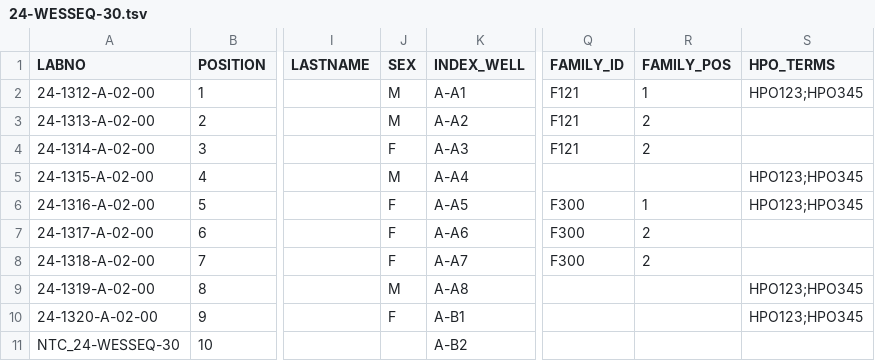
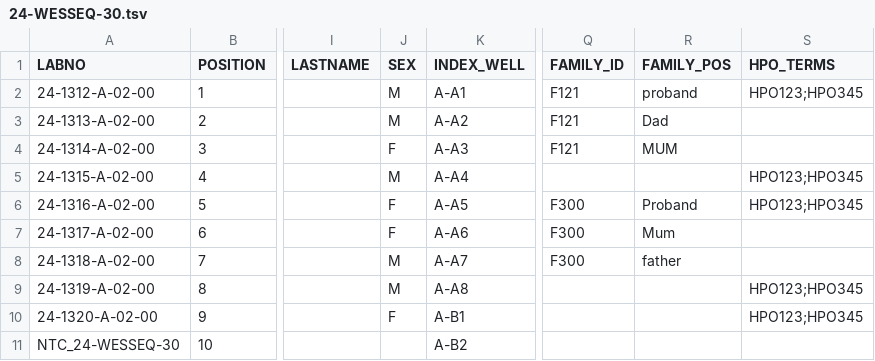
Before and after one commit to AWGL/auto_qc, a TSV file: sample_sheet_generator/test_data/24-WESSEQ-30.tsv, drawn as a sheet; only a part is shown, gaps mark what is left out; the diff names each change by its address in the sheet, - before the commit and + after, or states it on an @@ line.

Commit message:
update new samplesheet generator

```diff
--- a/sample_sheet_generator/test_data/24-WESSEQ-30.tsv
+++ b/sample_sheet_generator/test_data/24-WESSEQ-30.tsv
-R2 (FAMILY_POS): 1
+R2 (FAMILY_POS): proband
-R3 (FAMILY_POS): 2
+R3 (FAMILY_POS): Dad
-R4 (FAMILY_POS): 2
+R4 (FAMILY_POS): MUM
-R6 (FAMILY_POS): 1
+R6 (FAMILY_POS): Proband
-R7 (FAMILY_POS): 2
+R7 (FAMILY_POS): Mum
-J8 (SEX): F
+J8 (SEX): M
-R8 (FAMILY_POS): 2
+R8 (FAMILY_POS): father
```
Also changed, not shown: sample_sheet_generator/test_data/24-TSOSEQ-29.tsv, 5 other files.
